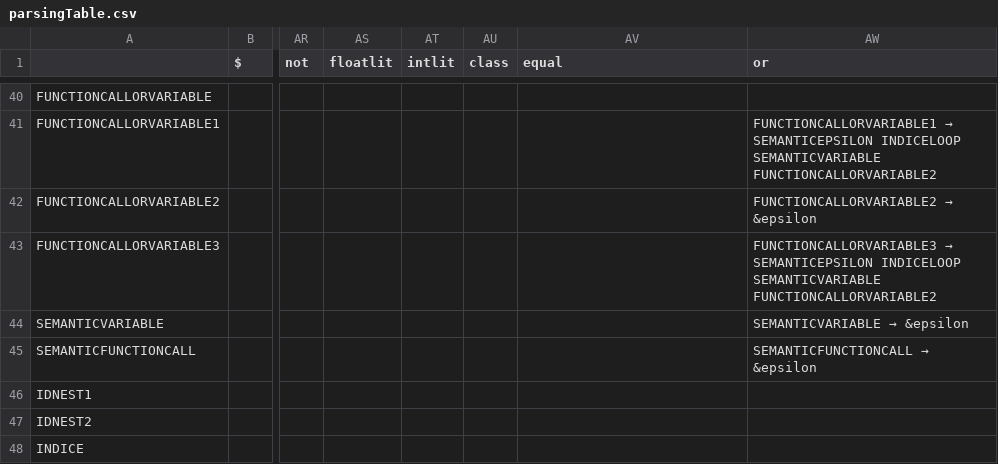
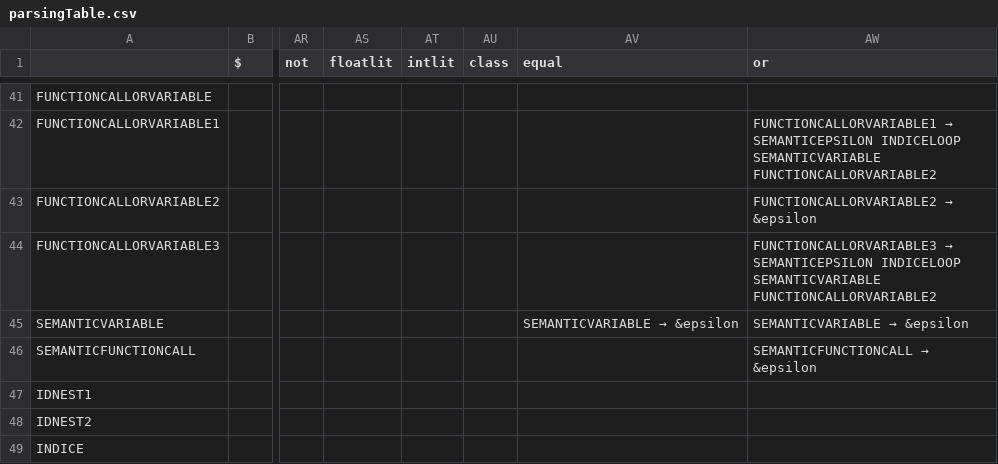
Before and after one commit to Andre-Ibrahim/COMP-442, a CSV file: src/syntactical_analysis/parsingTable.csv, drawn as a sheet; only a part is shown, gaps mark what is left out; addresses are those after the commit; the diff covers the shown part only; the diff names each change by its address in the sheet, - before the commit and + after, or states it on an @@ line.

```diff
--- a/src/syntactical_analysis/parsingTable.csv
+++ b/src/syntactical_analysis/parsingTable.csv
@@ AV45 (equal): (empty) → SEMANTICVARIABLE → &epsilon @@
```
Also changed, not shown: 3 added rows and 17 edited cells elsewhere in this file, 5 other files.
